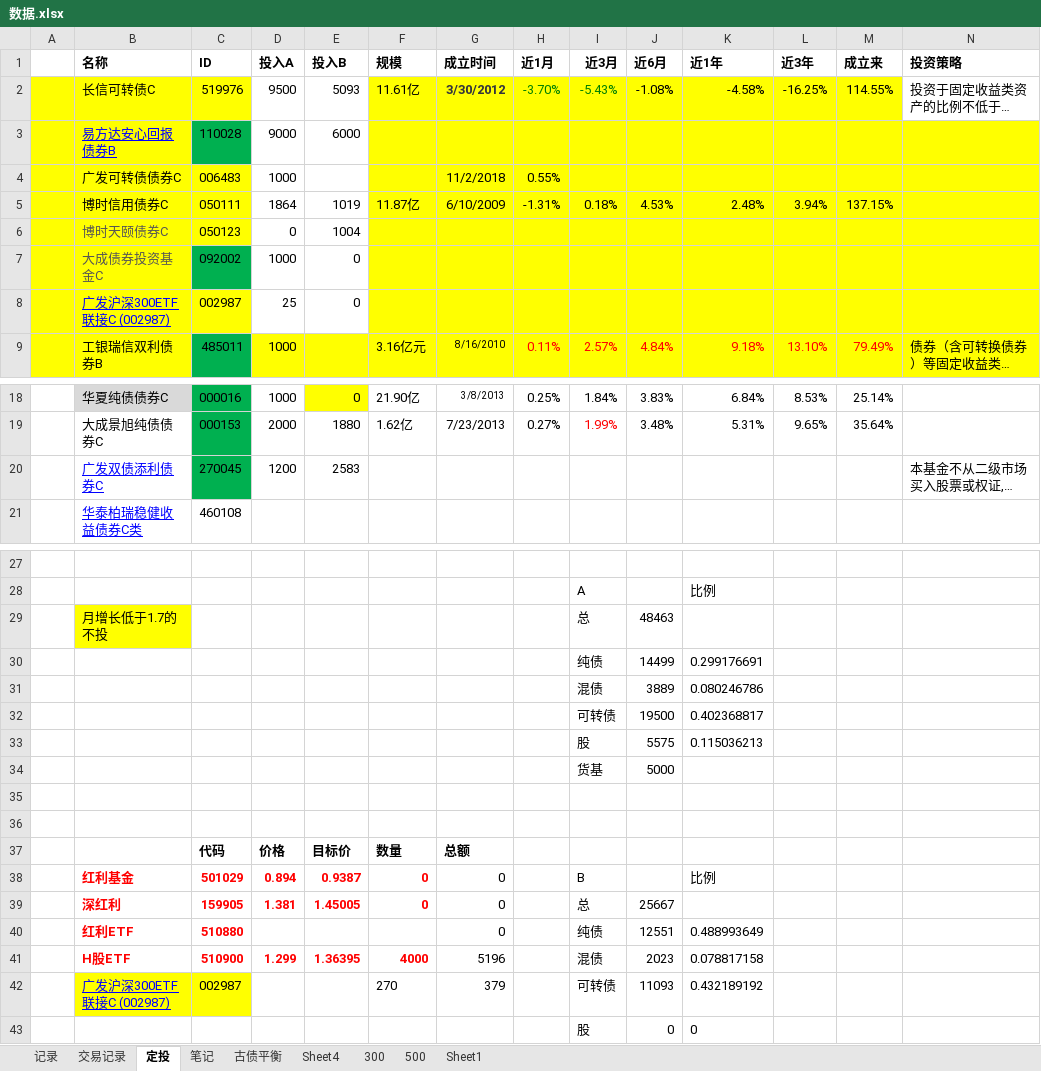
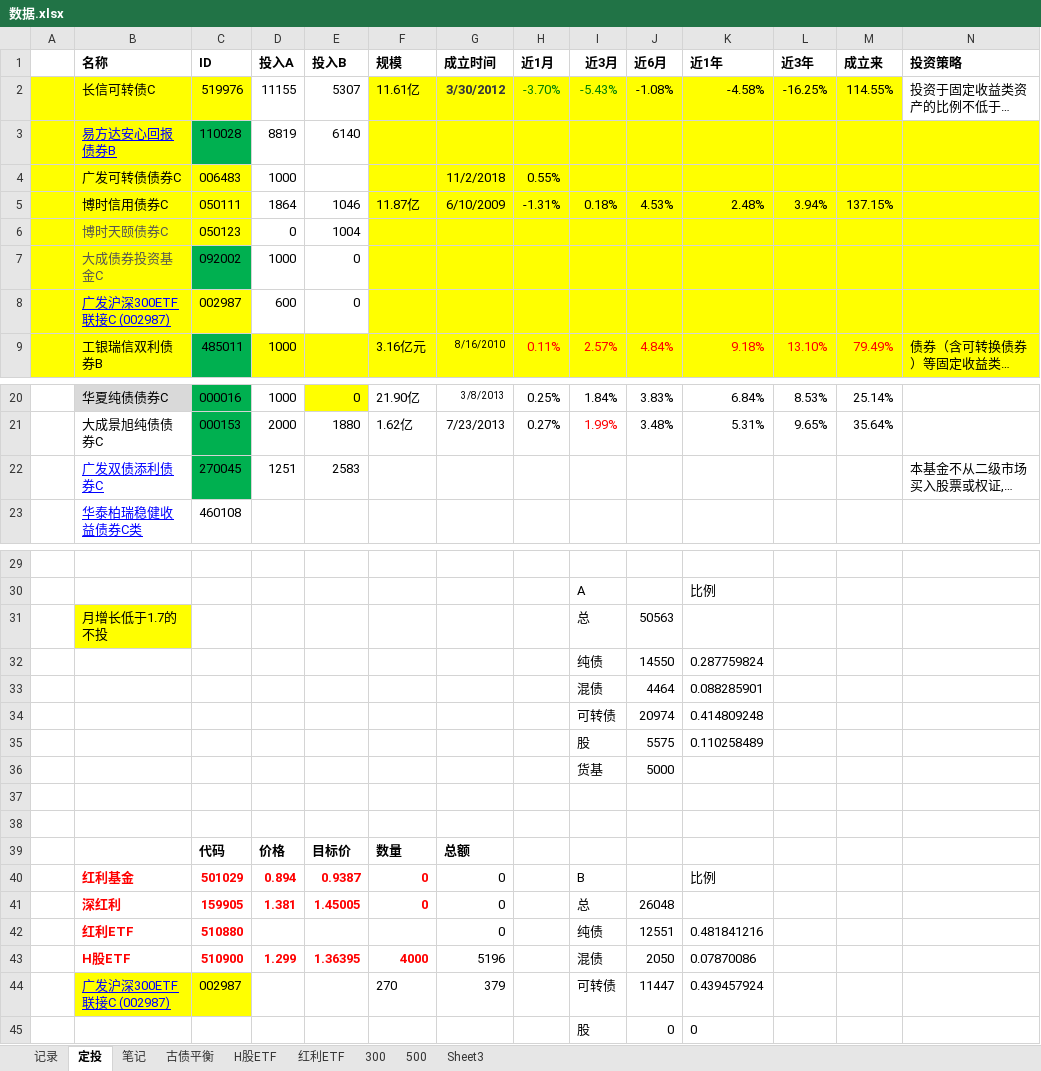
Before and after one commit to linking530/tushare, an Excel workbook: data/数据.xlsx, sheet 定投, drawn as a sheet; only a part is shown, gaps mark what is left out; long unchanged cells end in …; values as stored, in another font and other column widths than the file's, no borders; removed rows and columns are numbered as before the commit, all else as after; rows hold the shown columns only; the diff covers the shown part only; the diff names each change by its address in the sheet, - before the commit and + after, or states it on an @@ line.

```diff
--- a/data/数据.xlsx (sheet 定投)
+++ b/data/数据.xlsx (sheet 定投)
-sheet tab: Sheet4
+sheet tab: H股ETF
-sheet tab: 交易记录
-sheet tab: Sheet1
+sheet tab: 红利ETF
+sheet tab: Sheet3
-D2 (投入A): 9500
+D2 (投入A): 11155
-E2 (投入B): 5093
+E2 (投入B): 5307
-D3 (投入A): 9000
+D3 (投入A): 8819
-E3 (投入B): 6000
+E3 (投入B): 6140
-E5 (投入B): 1019
+E5 (投入B): 1046
-D8 (投入A): 25
+D8 (投入A): 600
-D22 (投入A): 1200
+D22 (投入A): 1251
-J31 (近6月): 48463
+J31 (近6月): 50563
-row 30:  |  |  |  |  |  |  |  | 纯债 | 14499 | 0.299176691
-row 31:  |  |  |  |  |  |  |  | 混债 | 3889 | 0.080246786
-row 32:  |  |  |  |  |  |  |  | 可转债 | 19500 | 0.402368817
+row 32:  |  |  |  |  |  |  |  | 纯债 | 14550 | 0.287759824
+row 33:  |  |  |  |  |  |  |  | 混债 | 4464 | 0.088285901
+row 34:  |  |  |  |  |  |  |  | 可转债 | 20974 | 0.414809248
-K35 (近1年): 0.115036213
+K35 (近1年): 0.110258489
-J41 (近6月): 25667
+J41 (近6月): 26048
-K42 (近1年): 0.488993649
+K42 (近1年): 0.481841216
-J43 (近6月): 2023
+J43 (近6月): 2050
-K43 (近1年): 0.078817158
+K43 (近1年): 0.07870086
-J44 (近6月): 11093
+J44 (近6月): 11447
-K44 (近1年): 0.432189192
+K44 (近1年): 0.439457924
```
Also changed, not shown: 2 added rows elsewhere in this sheet, sheet H股ETF, sheet 500, sheet 300, sheet 古债平衡, formulas that keep their value, charts or pictures.
